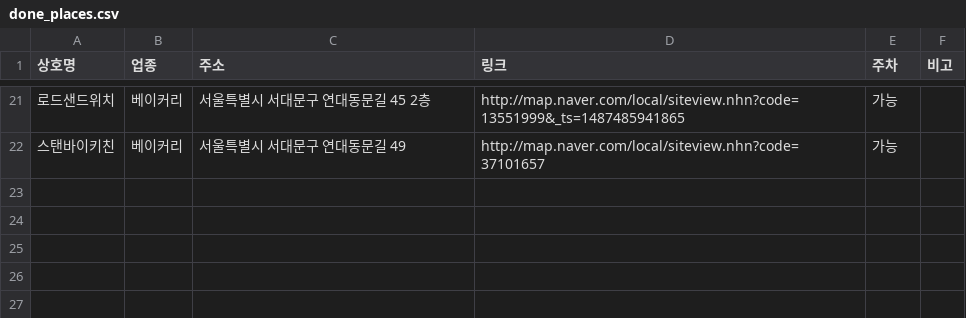
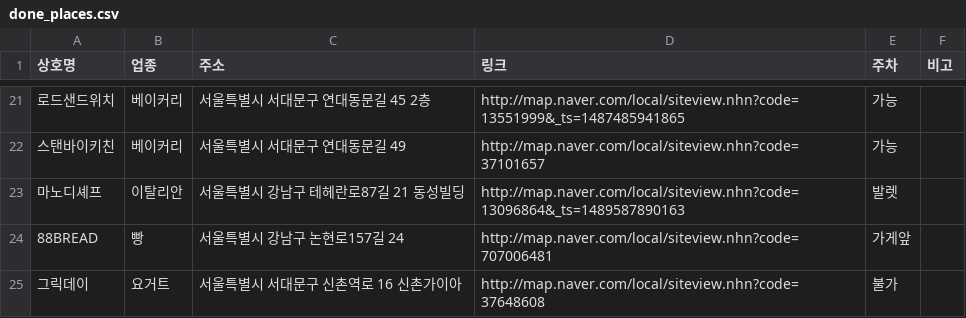
Before and after one commit to yoon-gu/gourmet, a CSV file: done_places.csv, drawn as a sheet; only a part is shown, gaps mark what is left out; the diff names each change by its address in the sheet, - before the commit and + after, or states it on an @@ line.

```diff
--- a/done_places.csv
+++ b/done_places.csv
+row 23: 마노디셰프 | 이탈리안 | 서울특별시 강남구 테헤란로87길 21 동성빌딩 | http://map.naver.com/local/siteview.nhn?code=13096864&_ts=1489587890163 | 발렛
+row 24: 88BREAD | 빵 | 서울특별시 강남구 논현로157길 24 | http://map.naver.com/local/siteview.nhn?code=707006481 | 가게앞
+row 25: 그릭데이 | 요거트 | 서울특별시 서대문구 신촌역로 16 신촌가이아 | http://map.naver.com/local/siteview.nhn?code=37648608 | 불가
```
Also changed, not shown: data.csv, 1 other file.
